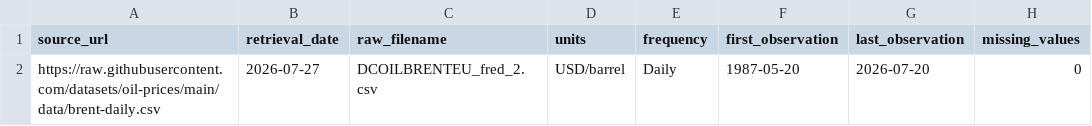
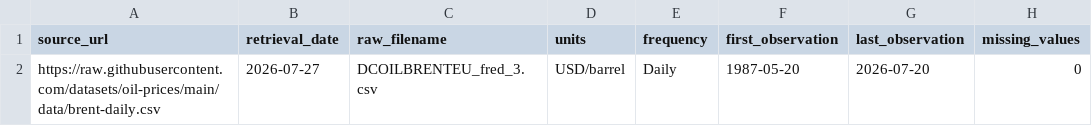
Before and after one commit to DejAmour/DissertationV2, a CSV file: handoff_brent_analysis/tables/data_validation.csv, drawn as a sheet; only a part is shown; the diff names each change by its address in the sheet, - before the commit and + after, or states it on an @@ line.

```diff
--- a/handoff_brent_analysis/tables/data_validation.csv
+++ b/handoff_brent_analysis/tables/data_validation.csv
-C2 (raw_filename): DCOILBRENTEU_fred_2.csv
+C2 (raw_filename): DCOILBRENTEU_fred_3.csv
```
Also changed, not shown: handoff_brent_analysis/tables/descriptive_statistics.csv, handoff_brent_analysis/tables/empirical_tail_frequencies.csv, 15 other files.
